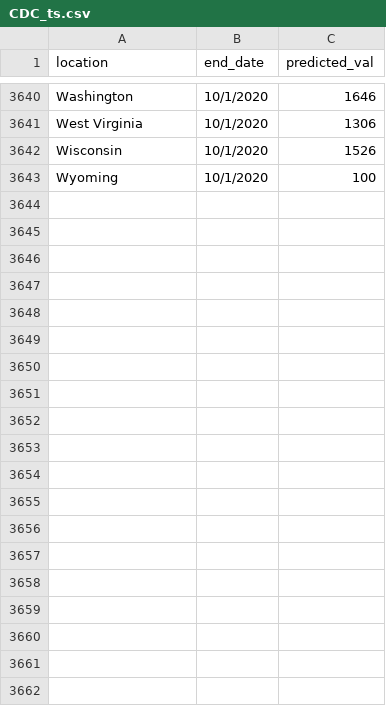
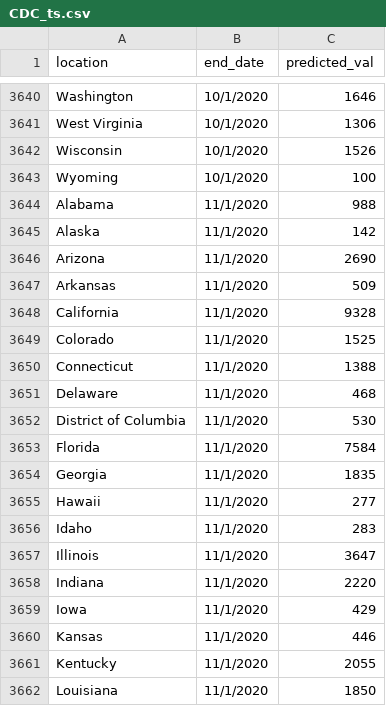
Before and after one commit to akre96/cdc_overdose, a CSV file: input/CDC_ts.csv, drawn as a sheet; only a part is shown, gaps mark what is left out; the diff covers the shown part only; the diff names each change by its address in the sheet, - before the commit and + after, or states it on an @@ line.

```diff
--- a/input/CDC_ts.csv
+++ b/input/CDC_ts.csv
+row 3644: Alabama | 11/1/2020 | 988
+row 3645: Alaska | 11/1/2020 | 142
+row 3646: Arizona | 11/1/2020 | 2690
+row 3647: Arkansas | 11/1/2020 | 509
+row 3648: California | 11/1/2020 | 9328
+row 3649: Colorado | 11/1/2020 | 1525
+row 3650: Connecticut | 11/1/2020 | 1388
+row 3651: Delaware | 11/1/2020 | 468
+row 3652: District of Columbia | 11/1/2020 | 530
+row 3653: Florida | 11/1/2020 | 7584
+row 3654: Georgia | 11/1/2020 | 1835
+row 3655: Hawaii | 11/1/2020 | 277
+row 3656: Idaho | 11/1/2020 | 283
+row 3657: Illinois | 11/1/2020 | 3647
+row 3658: Indiana | 11/1/2020 | 2220
+row 3659: Iowa | 11/1/2020 | 429
+row 3660: Kansas | 11/1/2020 | 446
+row 3661: Kentucky | 11/1/2020 | 2055
+row 3662: Louisiana | 11/1/2020 | 1850
```
Also changed, not shown: 33 added rows elsewhere in this file, output/monthly_overdose_computed_m2.csv, 20 other files.
